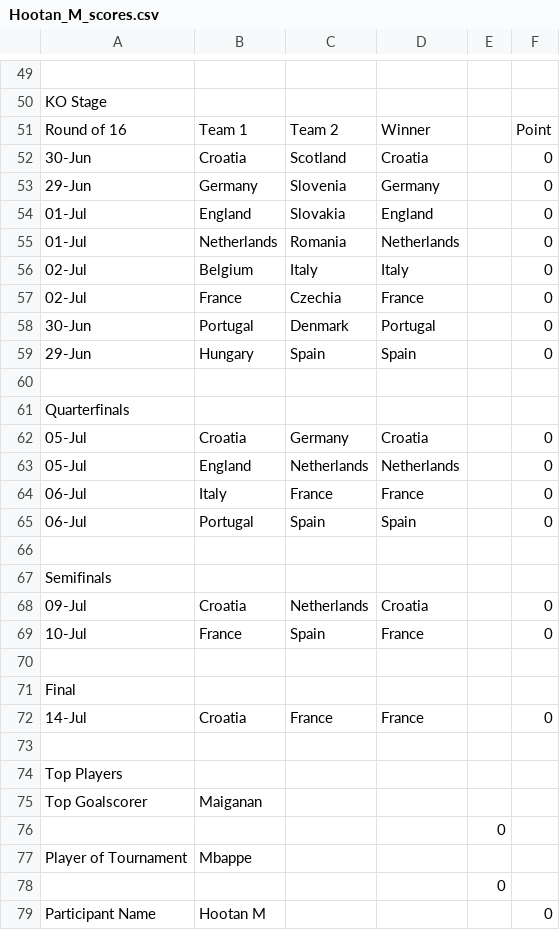
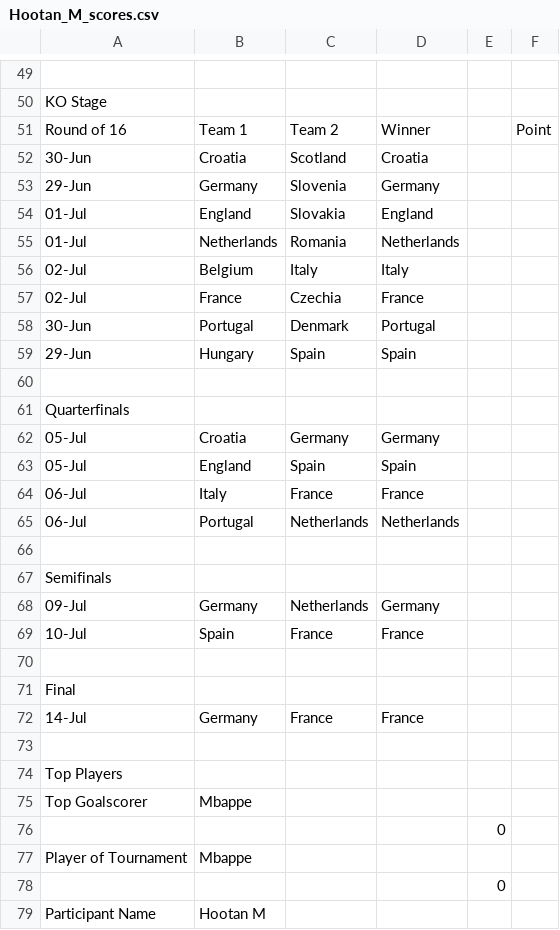
Before and after one commit to nnajmaei/Euro2024_predictions, a CSV file: results_csv/Hootan_M_scores.csv, drawn as a sheet; only a part is shown, gaps mark what is left out; the diff names each change by its address in the sheet, - before the commit and + after, or states it on an @@ line.

```diff
--- a/results_csv/Hootan_M_scores.csv
+++ b/results_csv/Hootan_M_scores.csv
-F52:F59: 0
+F52:F59: (empty)
-D62: Croatia
+D62: Germany
-F62:F65: 0
+F62:F65: (empty)
-C63: Netherlands
+C63: Spain
-D63: Netherlands
+D63: Spain
-C65: Spain
+C65: Netherlands
-D65: Spain
+D65: Netherlands
-B68: Croatia
+B68: Germany
-D68: Croatia
+D68: Germany
-F68:F69: 0
+F68:F69: (empty)
-B69: France
+B69: Spain
-C69: Spain
+C69: France
-B72: Croatia
+B72: Germany
-F72: 0
+F72: (empty)
-B75: Maiganan
+B75: Mbappe
-F79: 0
+F79: (empty)
```
Also changed, not shown: predictions_csv/Hootan_M.csv, predictions_csv/Siamak_J.csv, 2 other files.
